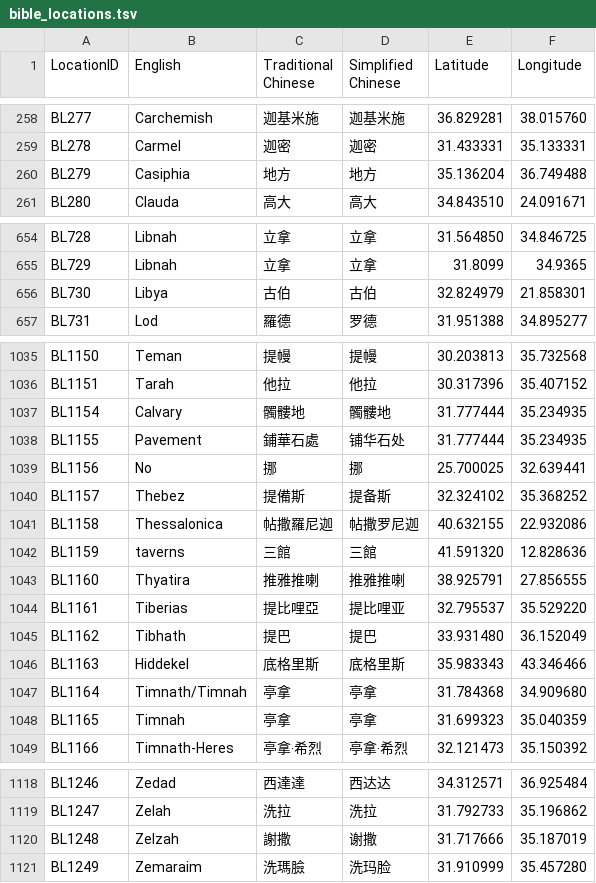
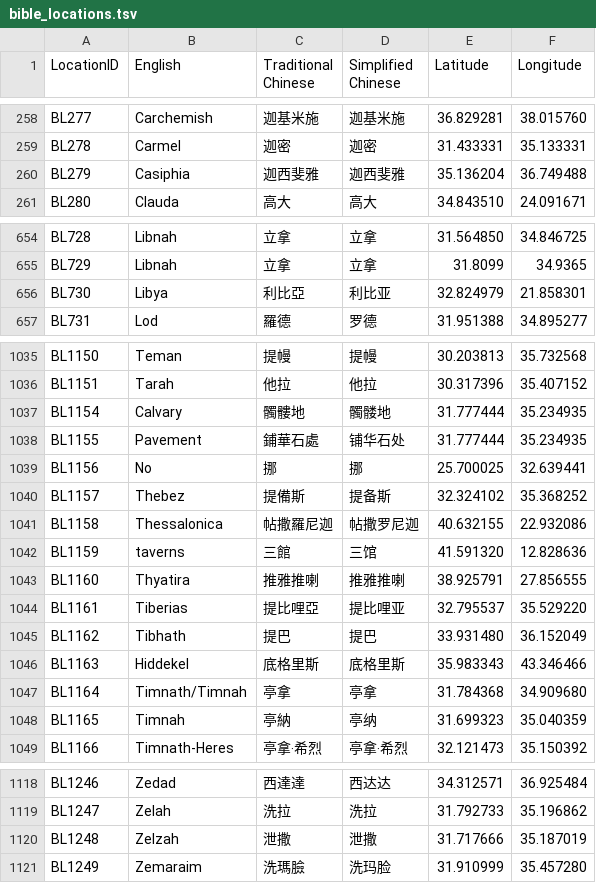
Before and after one commit to eliranwong/biblematedata-names, a TSV file: tsv/bible_locations.tsv, drawn as a sheet; only a part is shown, gaps mark what is left out; the diff covers the shown part only.

```diff
--- a/tsv/bible_locations.tsv
+++ b/tsv/bible_locations.tsv
@@ -259,3 +259,3 @@ BL277	Carchemish	迦基米施	迦基米施	36.829281	38.015760
 BL278	Carmel	迦密	迦密	31.433331	35.133331
-BL279	Casiphia	地方	地方	35.136204	36.749488
+BL279	Casiphia	迦西斐雅	迦西斐雅	35.136204	36.749488
 BL280	Clauda	高大	高大	34.843510	24.091671
@@ -655,3 +655,3 @@ BL728	Libnah	立拿	立拿	31.564850	34.846725
 BL729	Libnah	立拿	立拿	31.8099	34.9365
-BL730	Libya	古伯	古伯	32.824979	21.858301
+BL730	Libya	利比亞	利比亚	32.824979	21.858301
 BL731	Lod	羅德	罗德	31.951388	34.895277
@@ -1036,3 +1036,3 @@ BL1150	Teman	提幔	提幔	30.203813	35.732568
 BL1151	Tarah	他拉	他拉	30.317396	35.407152
-BL1154	Calvary	髑髏地	髑髏地	31.777444	35.234935
+BL1154	Calvary	髑髏地	髑髅地	31.777444	35.234935
 BL1155	Pavement	鋪華石處	铺华石处	31.777444	35.234935
@@ -1041,3 +1041,3 @@ BL1157	Thebez	提備斯	提备斯	32.324102	35.368252
 BL1158	Thessalonica	帖撒羅尼迦	帖撒罗尼迦	40.632155	22.932086
-BL1159	taverns	三館	三館	41.591320	12.828636
+BL1159	taverns	三館	三馆	41.591320	12.828636
 BL1160	Thyatira	推雅推喇	推雅推喇	38.925791	27.856555
@@ -1047,3 +1047,3 @@ BL1163	Hiddekel	底格里斯	底格里斯	35.983343	43.346466
 BL1164	Timnath/Timnah	亭拿	亭拿	31.784368	34.909680
-BL1165	Timnah	亭拿	亭拿	31.699323	35.040359
+BL1165	Timnah	亭納	亭纳	31.699323	35.040359
 BL1166	Timnath-Heres	亭拿‧希烈	亭拿‧希烈	32.121473	35.150392
@@ -1119,3 +1119,3 @@ BL1246	Zedad	西達達	西达达	34.312571	36.925484
 BL1247	Zelah	洗拉	洗拉	31.792733	35.196862
-BL1248	Zelzah	謝撒	谢撒	31.717666	35.187019
+BL1248	Zelzah	泄撒	泄撒	31.717666	35.187019
 BL1249	Zemaraim	洗瑪臉	洗玛脸	31.910999	35.457280
```
Also changed, not shown: 16 edited cells elsewhere in this file, tsv/bible_persons.tsv, 24 other files.
